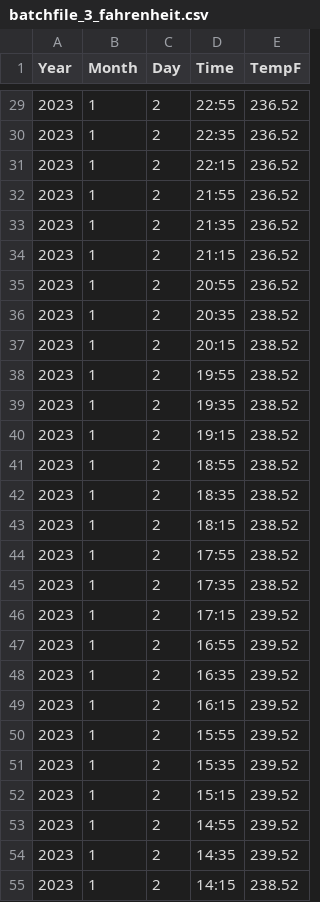
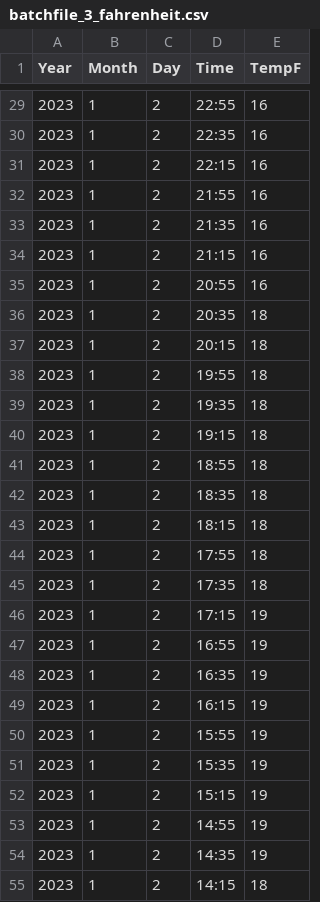
Before and after one commit to accoffin12/streaming-01-getting-started, a CSV file: batchfile_3_fahrenheit.csv, drawn as a sheet; only a part is shown, gaps mark what is left out; the diff covers the shown part only.

```diff
--- a/batchfile_3_fahrenheit.csv
+++ b/batchfile_3_fahrenheit.csv
@@ -29,27 +29,27 @@ Year,Month,Day,Time,TempF
-2023,1,2,22:55,236.52
-2023,1,2,22:35,236.52
-2023,1,2,22:15,236.52
-2023,1,2,21:55,236.52
-2023,1,2,21:35,236.52
-2023,1,2,21:15,236.52
-2023,1,2,20:55,236.52
-2023,1,2,20:35,238.52
-2023,1,2,20:15,238.52
-2023,1,2,19:55,238.52
-2023,1,2,19:35,238.52
-2023,1,2,19:15,238.52
-2023,1,2,18:55,238.52
-2023,1,2,18:35,238.52
-2023,1,2,18:15,238.52
-2023,1,2,17:55,238.52
-2023,1,2,17:35,238.52
-2023,1,2,17:15,239.52
-2023,1,2,16:55,239.52
-2023,1,2,16:35,239.52
-2023,1,2,16:15,239.52
-2023,1,2,15:55,239.52
-2023,1,2,15:35,239.52
-2023,1,2,15:15,239.52
-2023,1,2,14:55,239.52
-2023,1,2,14:35,239.52
-2023,1,2,14:15,238.52
+2023,1,2,22:55,16
+2023,1,2,22:35,16
+2023,1,2,22:15,16
+2023,1,2,21:55,16
+2023,1,2,21:35,16
+2023,1,2,21:15,16
+2023,1,2,20:55,16
+2023,1,2,20:35,18
+2023,1,2,20:15,18
+2023,1,2,19:55,18
+2023,1,2,19:35,18
+2023,1,2,19:15,18
+2023,1,2,18:55,18
+2023,1,2,18:35,18
+2023,1,2,18:15,18
+2023,1,2,17:55,18
+2023,1,2,17:35,18
+2023,1,2,17:15,19
+2023,1,2,16:55,19
+2023,1,2,16:35,19
+2023,1,2,16:15,19
+2023,1,2,15:55,19
+2023,1,2,15:35,19
+2023,1,2,15:15,19
+2023,1,2,14:55,19
+2023,1,2,14:35,19
+2023,1,2,14:15,18
```
Also changed, not shown: 141 edited cells elsewhere in this file, 2 other files.
